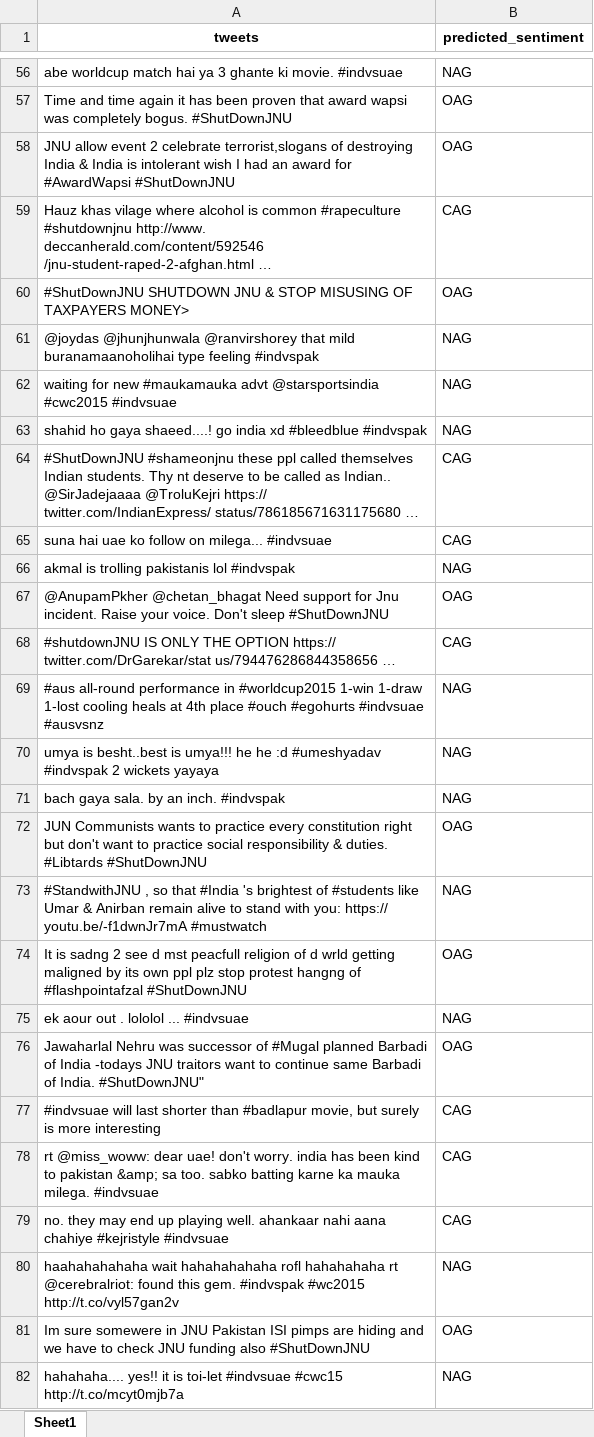
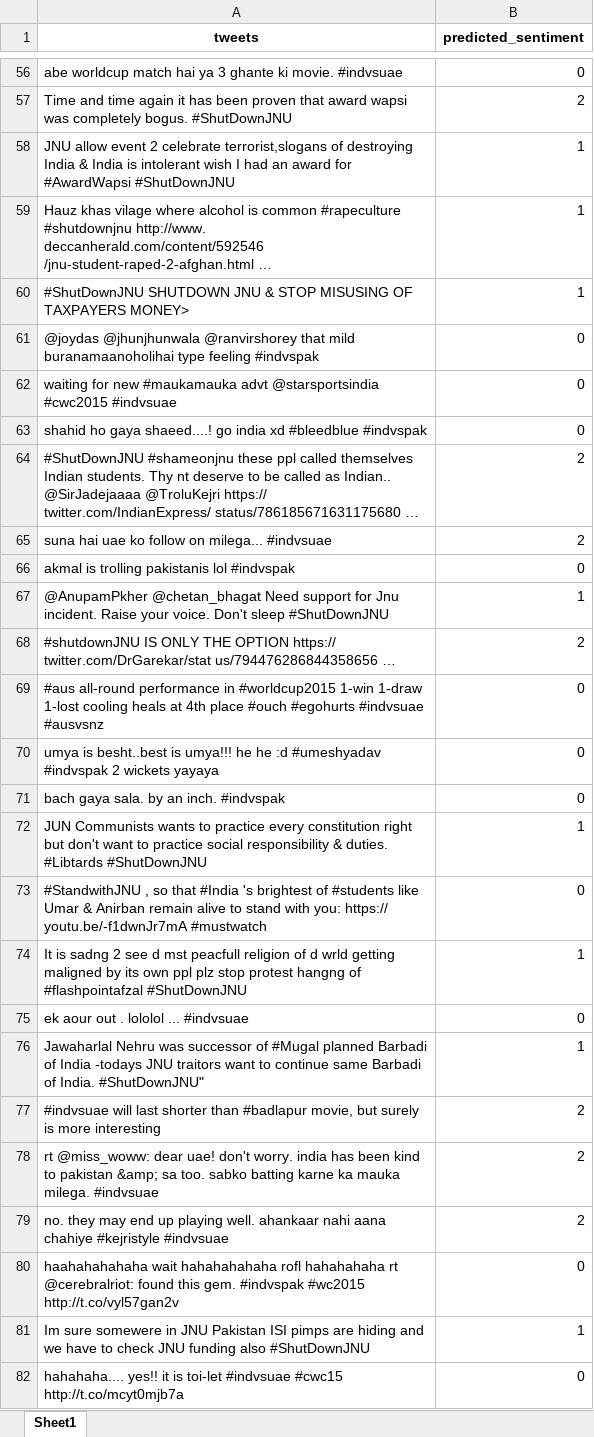
Before and after one commit to AbhilashG97/BERTMelon, an Excel workbook: output/output_bert.xlsx, sheet Sheet1, drawn as a sheet; only a part is shown, gaps mark what is left out; values as stored, in another font and other column widths than the file's, no borders; the diff covers the shown part only; the diff names each change by its address in the sheet, - before the commit and + after, or states it on an @@ line.

```diff
--- a/output/output_bert.xlsx (sheet Sheet1)
+++ b/output/output_bert.xlsx (sheet Sheet1)
-B56 (predicted_sentiment): NAG
+B56 (predicted_sentiment): 0
-B57 (predicted_sentiment): OAG
+B57 (predicted_sentiment): 2
-B58 (predicted_sentiment): OAG
+B58 (predicted_sentiment): 1
-B59 (predicted_sentiment): CAG
+B59 (predicted_sentiment): 1
-B60 (predicted_sentiment): OAG
+B60 (predicted_sentiment): 1
-B61:B63 (predicted_sentiment): NAG
+B61:B63 (predicted_sentiment): 0
-B64:B65 (predicted_sentiment): CAG
+B64:B65 (predicted_sentiment): 2
-B66 (predicted_sentiment): NAG
+B66 (predicted_sentiment): 0
-B67 (predicted_sentiment): OAG
+B67 (predicted_sentiment): 1
-B68 (predicted_sentiment): CAG
+B68 (predicted_sentiment): 2
-B69:B71 (predicted_sentiment): NAG
+B69:B71 (predicted_sentiment): 0
-B72 (predicted_sentiment): OAG
+B72 (predicted_sentiment): 1
-B73 (predicted_sentiment): NAG
+B73 (predicted_sentiment): 0
-B74 (predicted_sentiment): OAG
+B74 (predicted_sentiment): 1
-B75 (predicted_sentiment): NAG
+B75 (predicted_sentiment): 0
-B76 (predicted_sentiment): OAG
+B76 (predicted_sentiment): 1
-B77:B79 (predicted_sentiment): CAG
+B77:B79 (predicted_sentiment): 2
-B80 (predicted_sentiment): NAG
+B80 (predicted_sentiment): 0
-B81 (predicted_sentiment): OAG
+B81 (predicted_sentiment): 1
-B82 (predicted_sentiment): NAG
+B82 (predicted_sentiment): 0
```
Also changed, not shown: 225 edited cells elsewhere in this sheet, 1 other file.
